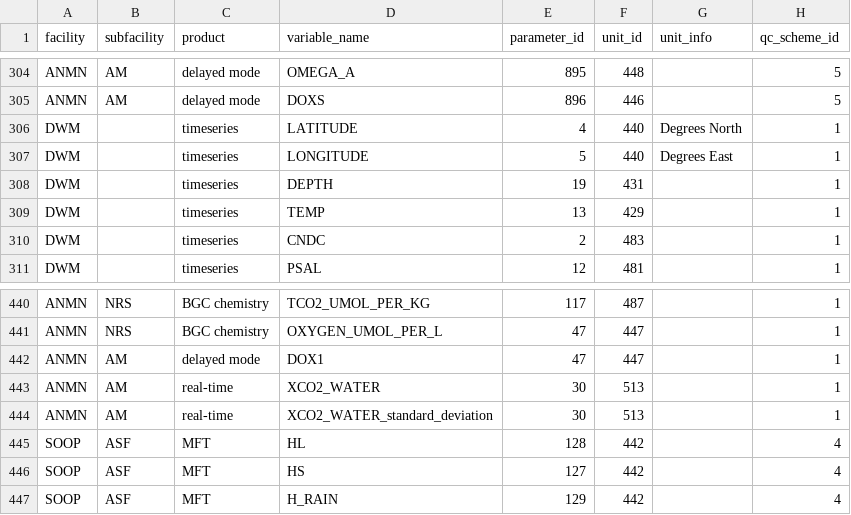
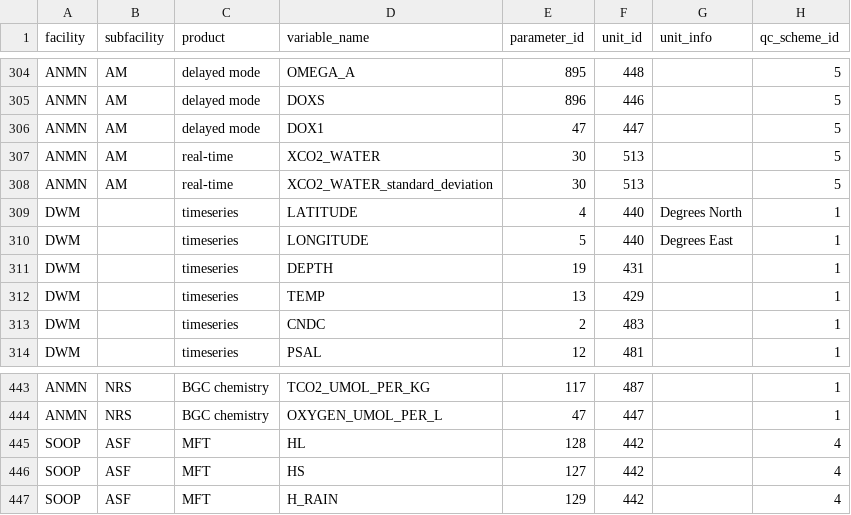
Before and after one commit to aodn/data-services, a CSV file: PARAMETERS_MAPPING/parameters_mapping.csv, drawn as a sheet; only a part is shown, gaps mark what is left out.

Commit message:
fix qc scheme for ANMN_AM

```diff
--- a/PARAMETERS_MAPPING/parameters_mapping.csv
+++ b/PARAMETERS_MAPPING/parameters_mapping.csv
@@ -305,2 +305,5 @@ ANMN;AM;delayed mode;OMEGA_A;895;448;;5
 ANMN;AM;delayed mode;DOXS;896;446;;5
+ANMN;AM;delayed mode;DOX1;47;447;;5
+ANMN;AM;real-time;XCO2_WATER;30;513;;5
+ANMN;AM;real-time;XCO2_WATER_standard_deviation;30;513;;5
 DWM;;timeseries;LATITUDE;4;440;Degrees North;1
@@ -441,5 +444,2 @@ ANMN;NRS;BGC chemistry;TCO2_UMOL_PER_KG;117;487;;1
 ANMN;NRS;BGC chemistry;OXYGEN_UMOL_PER_L;47;447;;1
-ANMN;AM;delayed mode;DOX1;47;447;;1
-ANMN;AM;real-time;XCO2_WATER;30;513;;1
-ANMN;AM;real-time;XCO2_WATER_standard_deviation;30;513;;1
 SOOP;ASF;MFT;HL;128;442;;4
```
